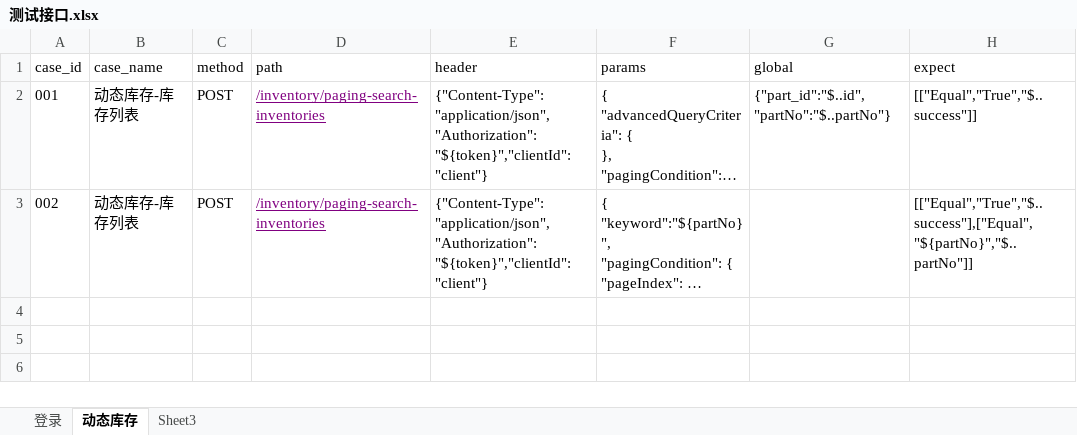
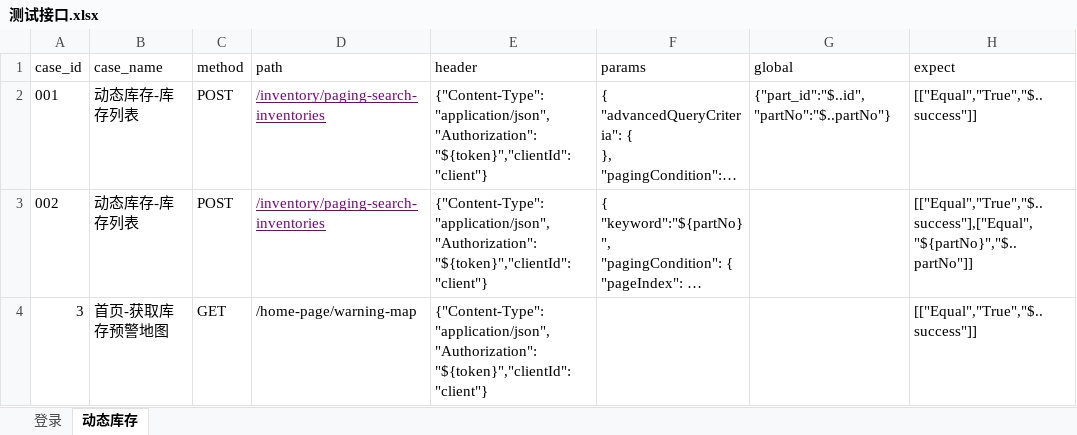
Before and after one commit to tan0833/dynamic_inventory_api, an Excel workbook: data/测试接口.xlsx, sheet 动态库存, drawn as a sheet; long unchanged cells end in …; values as stored, in another font and other column widths than the file's, no borders; the diff names each change by its address in the sheet, - before the commit and + after, or states it on an @@ line.

```diff
--- a/data/测试接口.xlsx (sheet 动态库存)
+++ b/data/测试接口.xlsx (sheet 动态库存)
-sheet tab: Sheet3
+row 4: 3 | 首页-获取库存预警地图 | GET | /home-page/warning-map | {"Content-Type":"application/json","Authorization":"${token}","clientId":"client"} |  |  | [["Equal","True","$..success"]]
```
Also changed, not shown: 11 other files.
